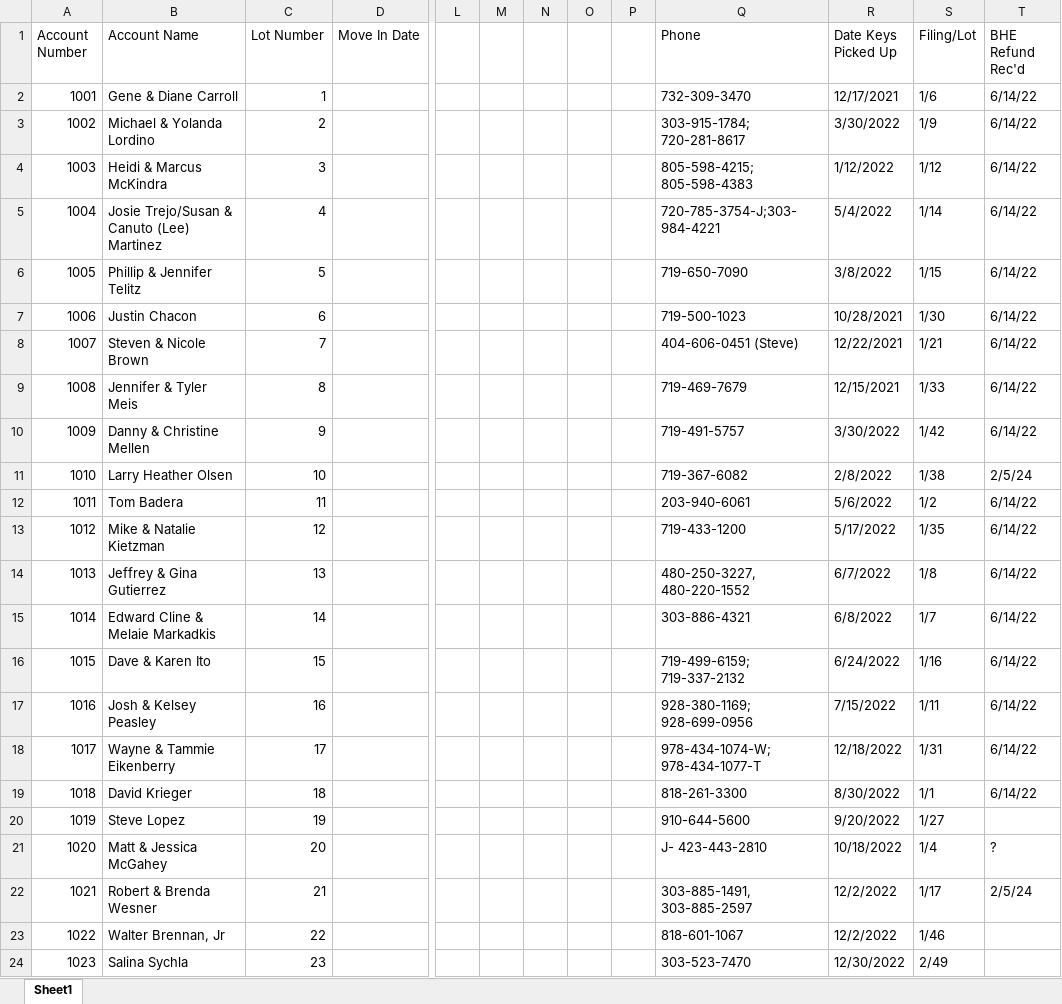
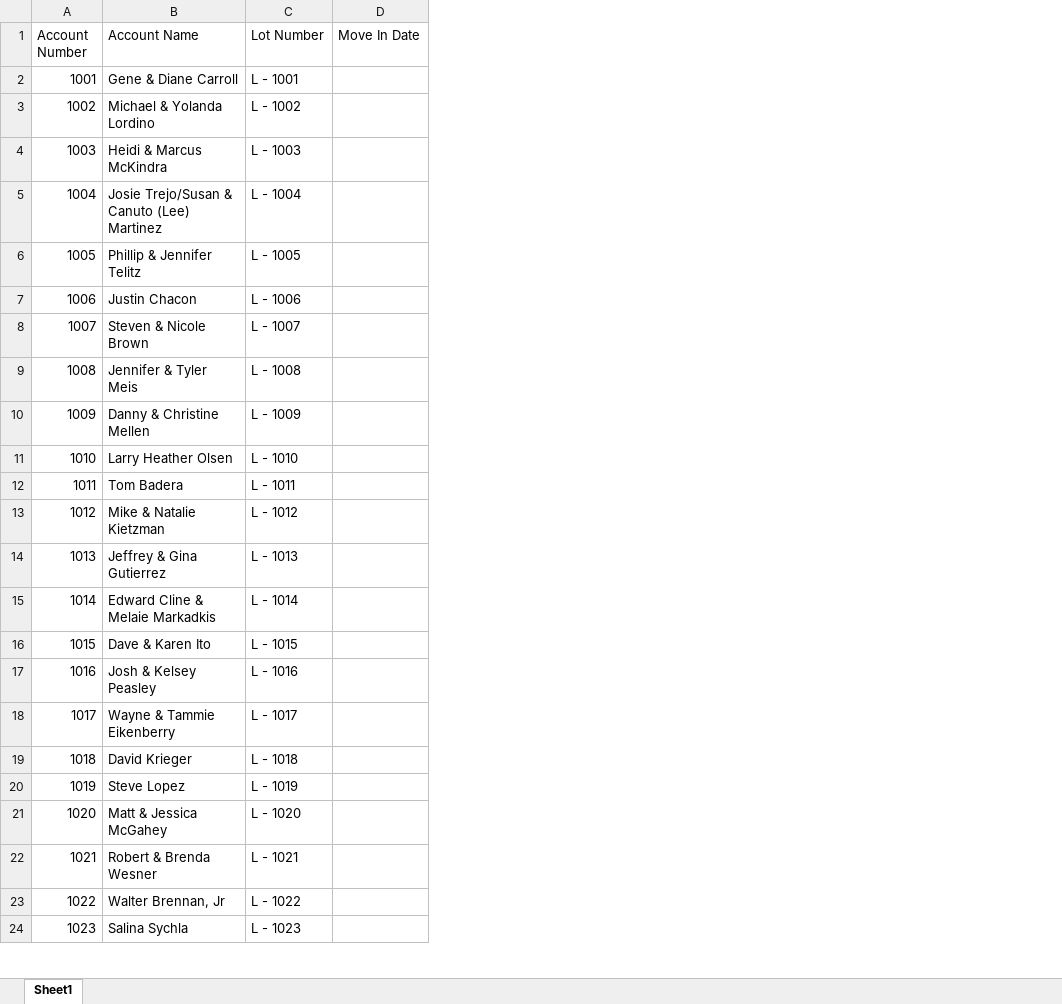
Before and after one commit to mcgareyconsulting/MarkenTelecom, an Excel workbook: datasets/WMD_CL_250604.xlsx, sheet Sheet1, drawn as a sheet; only a part is shown, gaps mark what is left out; values as stored, in another font and other column widths than the file's, no cell formats; the diff covers the shown part only; the diff names each change by its address in the sheet, - before the commit and + after, or states it on an @@ line.

```diff
--- a/datasets/WMD_CL_250604.xlsx (sheet Sheet1)
+++ b/datasets/WMD_CL_250604.xlsx (sheet Sheet1)
-column L, empty
-column M, empty
-column N, empty
-column O, empty
-column P, empty
-column Q (Phone), rows 2-24: 732-309-3470 | 303-915-1784; 720-281-8617 | 805-598-4215; 805-598-4383 | 720-785-3754-J;303-984-4221 | 719-650-7090 | 719-500-1023 | 404-606-0451 (Steve) | 719-469-7679 | 719-491-5757 | 719-367-6082 | 203-940-6061 | 719-433-1200 | 480-250-3227, 480-220-1552 | 303-886-4321 | 719-499-6159; 719-337-2132 | 928-380-1169; 928-699-0956 | 978-434-1074-W; 978-434-1077-T | 818-261-3300 | 910-644-5600 | J- 423-443-2810 | 303-885-1491, 303-885-2597 | 818-601-1067 | 303-523-7470
-column R (Date Keys Picked Up), rows 2-24: 12/17/2021 | 3/30/2022 | 1/12/2022 | 5/4/2022 | 3/8/2022 | 10/28/2021 | 12/22/2021 | 12/15/2021 | 3/30/2022 | 2/8/2022 | 5/6/2022 | 5/17/2022 | 6/7/2022 | 6/8/2022 | 6/24/2022 | 7/15/2022 | 12/18/2022 | 8/30/2022 | 9/20/2022 | 10/18/2022 | 12/2/2022 | 12/2/2022 | 12/30/2022
-column S (Filing/Lot), rows 2-24: 1/6 | 1/9 | 1/12 | 1/14 | 1/15 | 1/30 | 1/21 | 1/33 | 1/42 | 1/38 | 1/2 | 1/35 | 1/8 | 1/7 | 1/16 | 1/11 | 1/31 | 1/1 | 1/27 | 1/4 | 1/17 | 1/46 | 2/49
-column T (BHE Refund Rec'd), rows 2-22: 6/14/22 | 6/14/22 | 6/14/22 | 6/14/22 | 6/14/22 | 6/14/22 | 6/14/22 | 6/14/22 | 6/14/22 | 2/5/24 | 6/14/22 | 6/14/22 | 6/14/22 | 6/14/22 | 6/14/22 | 6/14/22 | 6/14/22 | 6/14/22 |  | ? | 2/5/24
-C2 (Lot Number): 1
+C2 (Lot Number): L - 1001
-C3 (Lot Number): 2
+C3 (Lot Number): L - 1002
-C4 (Lot Number): 3
+C4 (Lot Number): L - 1003
-C5 (Lot Number): 4
+C5 (Lot Number): L - 1004
-C6 (Lot Number): 5
+C6 (Lot Number): L - 1005
-C7 (Lot Number): 6
+C7 (Lot Number): L - 1006
-C8 (Lot Number): 7
+C8 (Lot Number): L - 1007
-C9 (Lot Number): 8
+C9 (Lot Number): L - 1008
-C10 (Lot Number): 9
+C10 (Lot Number): L - 1009
-C11 (Lot Number): 10
+C11 (Lot Number): L - 1010
-C12 (Lot Number): 11
+C12 (Lot Number): L - 1011
-C13 (Lot Number): 12
+C13 (Lot Number): L - 1012
-C14 (Lot Number): 13
+C14 (Lot Number): L - 1013
-C15 (Lot Number): 14
+C15 (Lot Number): L - 1014
-C16 (Lot Number): 15
+C16 (Lot Number): L - 1015
-C17 (Lot Number): 16
+C17 (Lot Number): L - 1016
-C18 (Lot Number): 17
+C18 (Lot Number): L - 1017
-C19 (Lot Number): 18
+C19 (Lot Number): L - 1018
-C20 (Lot Number): 19
+C20 (Lot Number): L - 1019
-C21 (Lot Number): 20
+C21 (Lot Number): L - 1020
-C22 (Lot Number): 21
+C22 (Lot Number): L - 1021
-C23 (Lot Number): 22
+C23 (Lot Number): L - 1022
-C24 (Lot Number): 23
+C24 (Lot Number): L - 1023
```
Also changed, not shown: 26 edited cells elsewhere in this sheet, cell formats, 3 other files.
